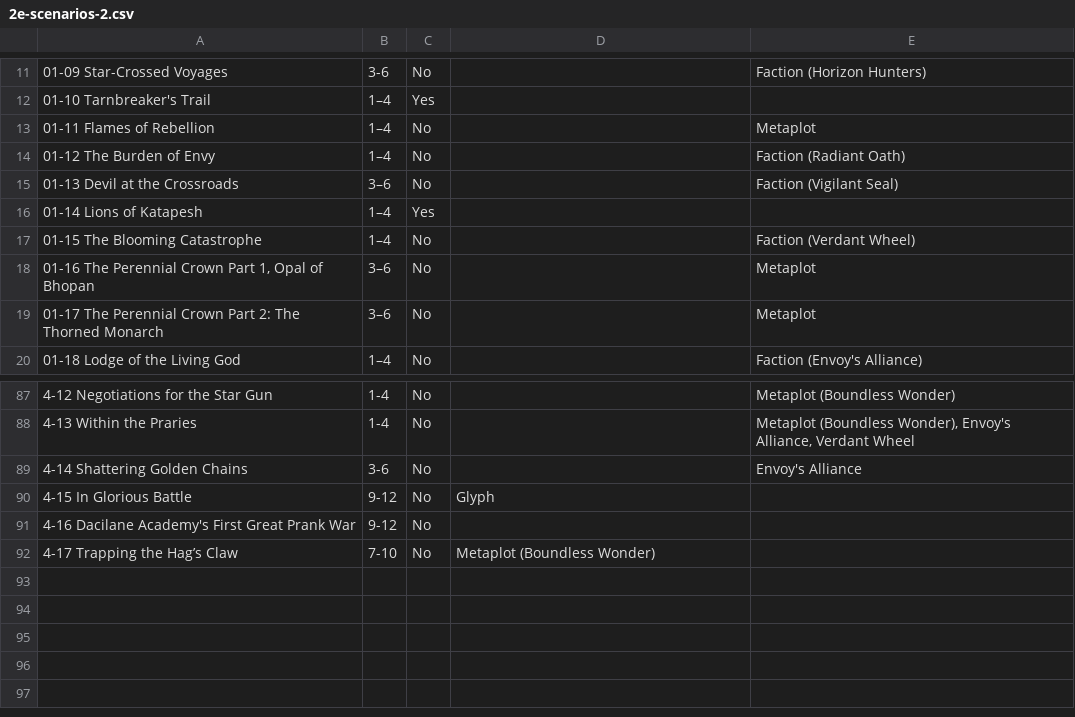
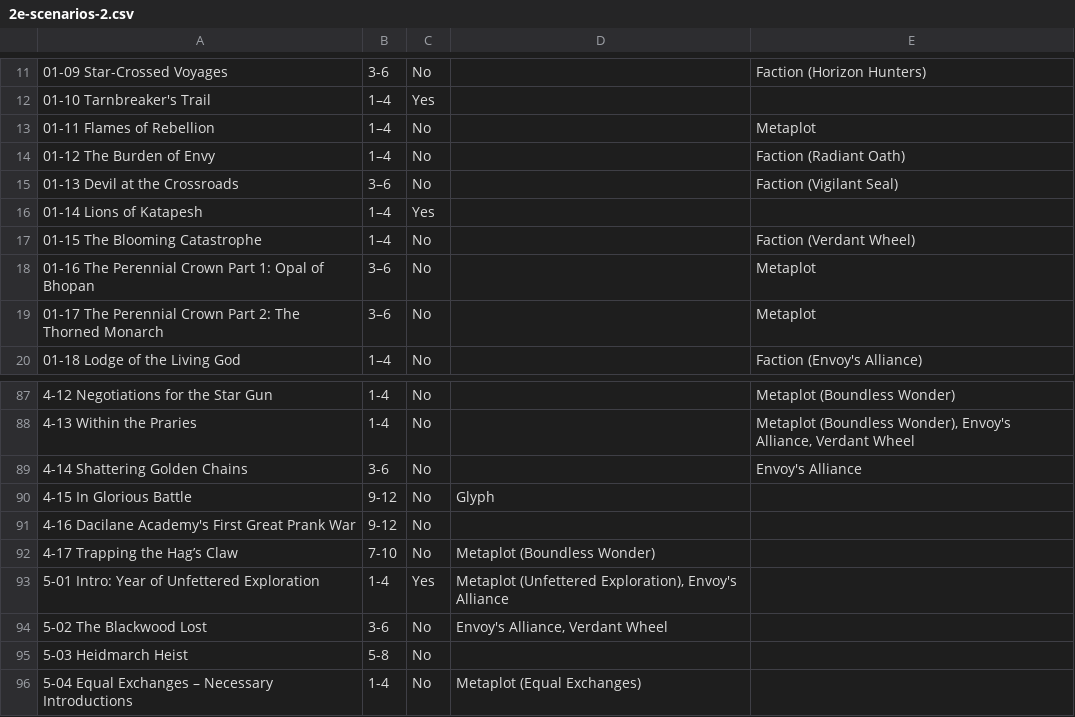
Before and after one commit to doughahn/unofficial-opf-guides, a CSV file: docs/assets/2e-scenarios-2.csv, drawn as a sheet; only a part is shown, gaps mark what is left out; the diff names each change by its address in the sheet, - before the commit and + after, or states it on an @@ line.

Commit message:
add new pfs2 scenarios

```diff
--- a/docs/assets/2e-scenarios-2.csv
+++ b/docs/assets/2e-scenarios-2.csv
-A18: …Crown Part 1, Opal of…
+A18: …Crown Part 1: Opal of…
+row 93: 5-01 Intro: Year of Unfettered Exploration | 1-4 | Yes | Metaplot (Unfettered Exploration), Envoy's Alliance
+row 94: 5-02 The Blackwood Lost | 3-6 | No | Envoy's Alliance, Verdant Wheel
+row 95: 5-03 Heidmarch Heist | 5-8 | No
+row 96: 5-04 Equal Exchanges – Necessary Introductions | 1-4 | No | Metaplot (Equal Exchanges)
```
